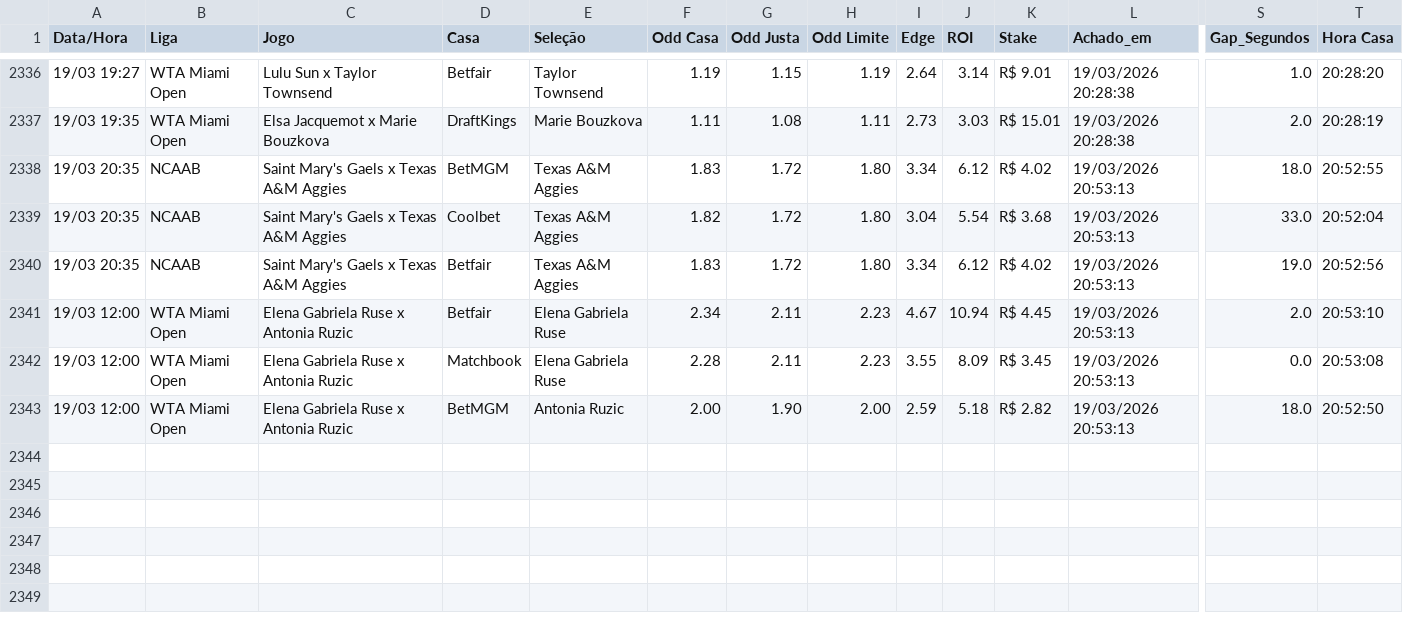
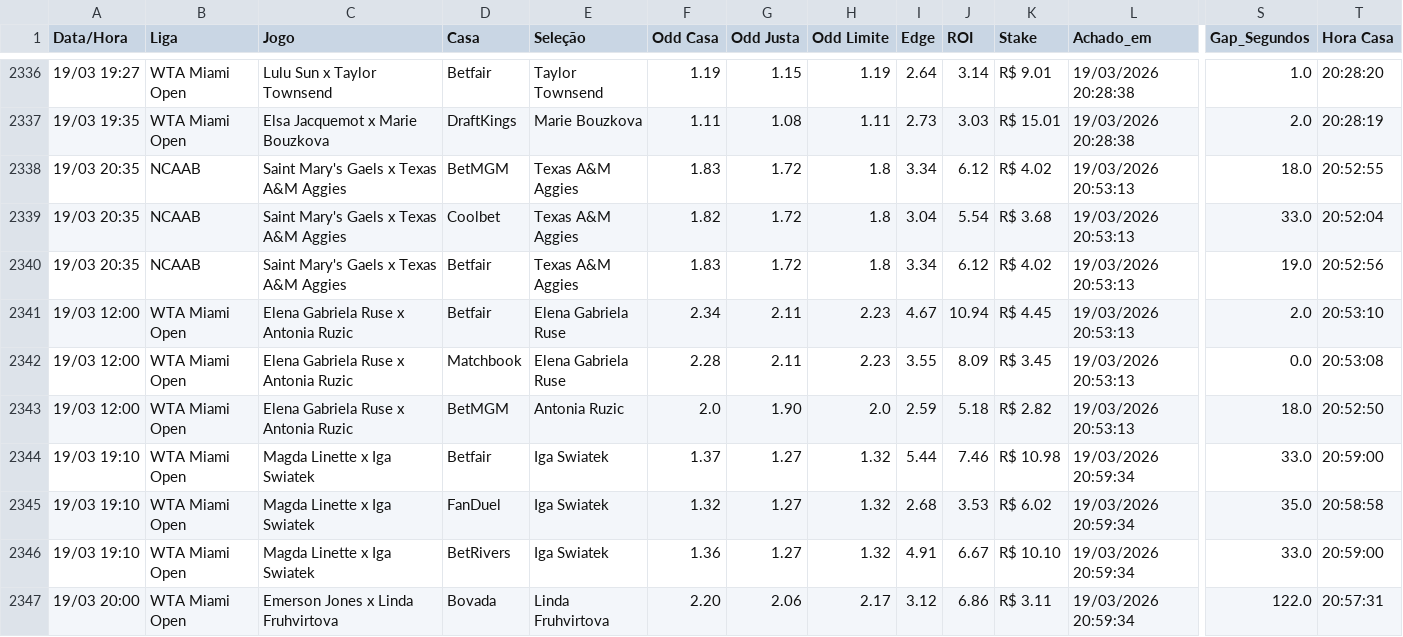
Before and after one commit to BerMontesanti/fundo-bet, a CSV file: historico_apostas.csv, drawn as a sheet; only a part is shown, gaps mark what is left out; rows hold the shown columns only; the diff names each change by its address in the sheet, - before the commit and + after, or states it on an @@ line.

```diff
--- a/historico_apostas.csv
+++ b/historico_apostas.csv
-H2338:H2340 (Odd Limite): 1.80
+H2338:H2340 (Odd Limite): 1.8
-F2343 (Odd Casa): 2.00
+F2343 (Odd Casa): 2.0
-H2343 (Odd Limite): 2.00
+H2343 (Odd Limite): 2.0
+row 2344: 19/03 19:10 | WTA Miami Open | Magda Linette x Iga Swiatek | Betfair | Iga Swiatek | 1.37 | 1.27 | 1.32 | 5.44 | 7.46 | R$ 10.98 | 19/03/2026 20:59:34 | 33.0 | 20:59:00
+row 2345: 19/03 19:10 | WTA Miami Open | Magda Linette x Iga Swiatek | FanDuel | Iga Swiatek | 1.32 | 1.27 | 1.32 | 2.68 | 3.53 | R$ 6.02 | 19/03/2026 20:59:34 | 35.0 | 20:58:58
+row 2346: 19/03 19:10 | WTA Miami Open | Magda Linette x Iga Swiatek | BetRivers | Iga Swiatek | 1.36 | 1.27 | 1.32 | 4.91 | 6.67 | R$ 10.10 | 19/03/2026 20:59:34 | 33.0 | 20:59:00
+row 2347: 19/03 20:00 | WTA Miami Open | Emerson Jones x Linda Fruhvirtova | Bovada | Linda Fruhvirtova | 2.20 | 2.06 | 2.17 | 3.12 | 6.86 | R$ 3.11 | 19/03/2026 20:59:34 | 122.0 | 20:57:31
```
